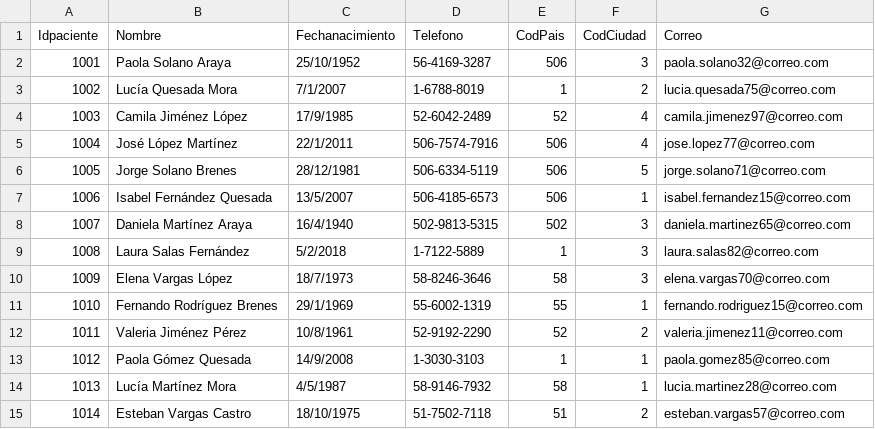
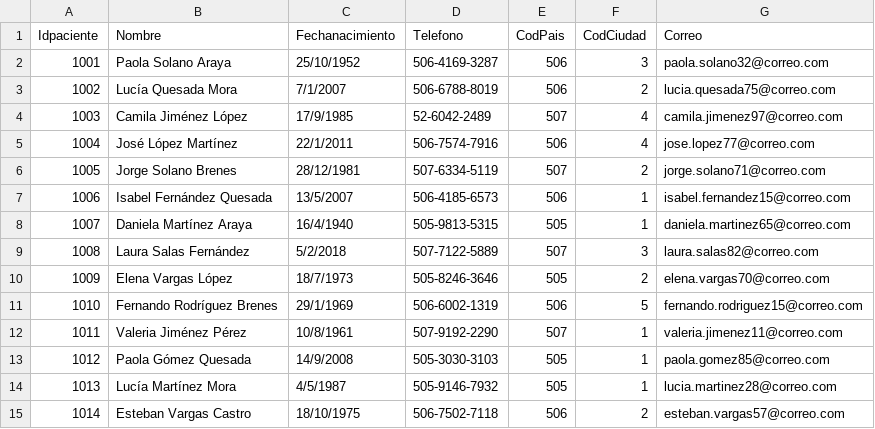
Before and after one commit to Alexd5311/Proyecto-2-estructuras, a CSV file: Proyecto_AA/Pacientes.csv, drawn as a sheet.

```diff
--- a/Proyecto_AA/Pacientes.csv
+++ b/Proyecto_AA/Pacientes.csv
@@ -1,15 +1,15 @@
 Idpaciente;Nombre;Fechanacimiento;Telefono;CodPais;CodCiudad;Correo
-1001;Paola Solano Araya;25/10/1952;56-4169-3287;506;3;paola.solano32@correo.com
-1002;Lucía Quesada Mora;7/1/2007;1-6788-8019;1;2;lucia.quesada75@correo.com
-1003;Camila Jiménez López;17/9/1985;52-6042-2489;52;4;camila.jimenez97@correo.com
+1001;Paola Solano Araya;25/10/1952;506-4169-3287;506;3;paola.solano32@correo.com
+1002;Lucía Quesada Mora;7/1/2007;506-6788-8019;506;2;lucia.quesada75@correo.com
+1003;Camila Jiménez López;17/9/1985;52-6042-2489;507;4;camila.jimenez97@correo.com
 1004;José López Martínez;22/1/2011;506-7574-7916;506;4;jose.lopez77@correo.com
-1005;Jorge Solano Brenes;28/12/1981;506-6334-5119;506;5;jorge.solano71@correo.com
+1005;Jorge Solano Brenes;28/12/1981;507-6334-5119;507;2;jorge.solano71@correo.com
 1006;Isabel Fernández Quesada;13/5/2007;506-4185-6573;506;1;isabel.fernandez15@correo.com
-1007;Daniela Martínez Araya;16/4/1940;502-9813-5315;502;3;daniela.martinez65@correo.com
-1008;Laura Salas Fernández;5/2/2018;1-7122-5889;1;3;laura.salas82@correo.com
-1009;Elena Vargas López;18/7/1973;58-8246-3646;58;3;elena.vargas70@correo.com
-1010;Fernando Rodríguez Brenes;29/1/1969;55-6002-1319;55;1;fernando.rodriguez15@correo.com
-1011;Valeria Jiménez Pérez;10/8/1961;52-9192-2290;52;2;valeria.jimenez11@correo.com
-1012;Paola Gómez Quesada;14/9/2008;1-3030-3103;1;1;paola.gomez85@correo.com
-1013;Lucía Martínez Mora;4/5/1987;58-9146-7932;58;1;lucia.martinez28@correo.com
-1014;Esteban Vargas Castro;18/10/1975;51-7502-7118;51;2;esteban.vargas57@correo.com
+1007;Daniela Martínez Araya;16/4/1940;505-9813-5315;505;1;daniela.martinez65@correo.com
+1008;Laura Salas Fernández;5/2/2018;507-7122-5889;507;3;laura.salas82@correo.com
+1009;Elena Vargas López;18/7/1973;505-8246-3646;505;2;elena.vargas70@correo.com
+1010;Fernando Rodríguez Brenes;29/1/1969;506-6002-1319;506;5;fernando.rodriguez15@correo.com
+1011;Valeria Jiménez Pérez;10/8/1961;507-9192-2290;507;1;valeria.jimenez11@correo.com
+1012;Paola Gómez Quesada;14/9/2008;505-3030-3103;505;1;paola.gomez85@correo.com
+1013;Lucía Martínez Mora;4/5/1987;505-9146-7932;505;1;lucia.martinez28@correo.com
+1014;Esteban Vargas Castro;18/10/1975;506-7502-7118;506;2;esteban.vargas57@correo.com
```
Also changed, not shown: Proyecto_AA/Citas.csv, Proyecto_AA/Habitaciones.csv, 6 other files.
